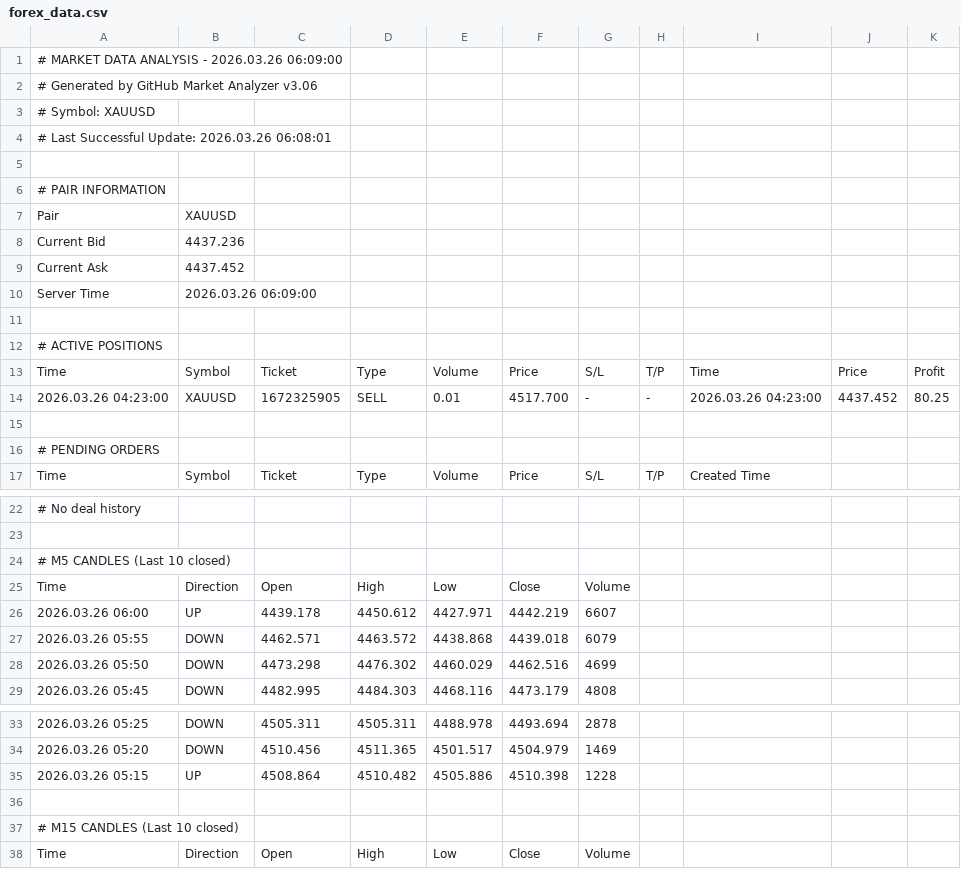
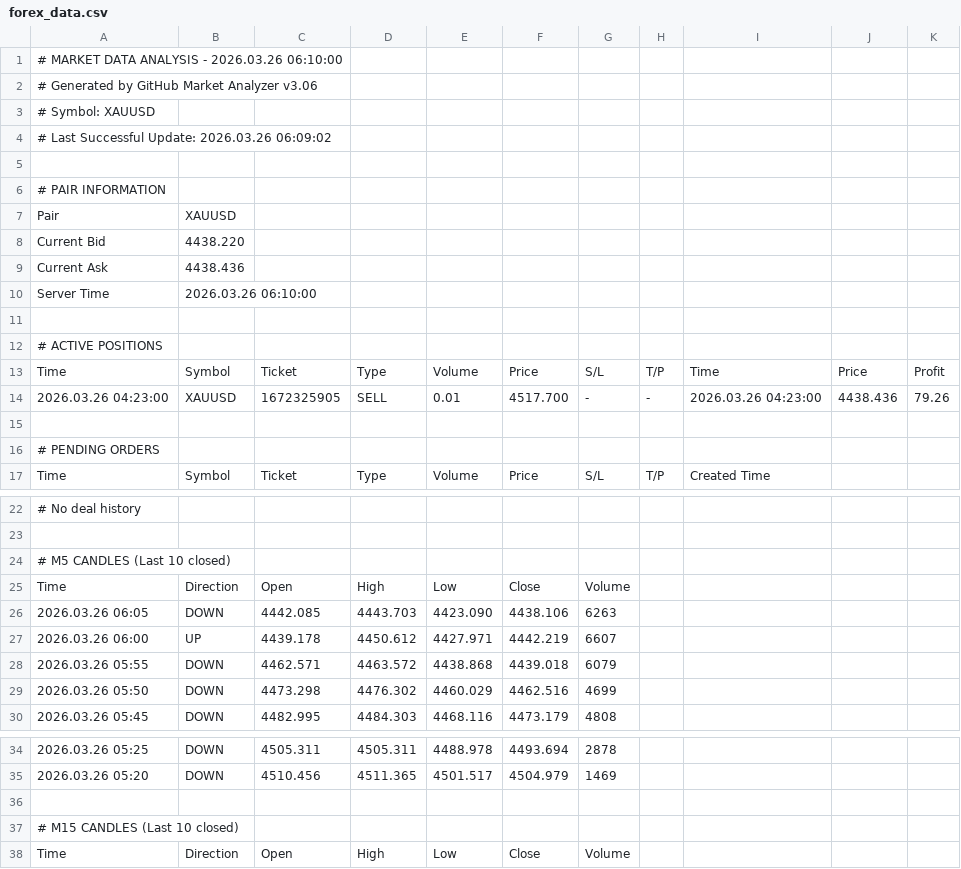
Before and after one commit to ramdanidian/Analisa-Market, a CSV file: forex_data.csv, drawn as a sheet; only a part is shown, gaps mark what is left out; removed rows and columns are numbered as before the commit, all else as after; the diff names each change by its address in the sheet, - before the commit and + after, or states it on an @@ line.

Commit message:
Market Data Update - 2026.03.26 06:10:01

```diff
--- a/forex_data.csv
+++ b/forex_data.csv
-A1: # MARKET DATA ANALYSIS - 2026.03.26 06:09:00
+A1: # MARKET DATA ANALYSIS - 2026.03.26 06:10:00
-A4: # Last Successful Update: 2026.03.26 06:08:01
+A4: # Last Successful Update: 2026.03.26 06:09:02
-B8: 4437.236
+B8: 4438.220
-B9: 4437.452
+B9: 4438.436
-B10: 2026.03.26 06:09:00
+B10: 2026.03.26 06:10:00
-J14: 4437.452
+J14: 4438.436
-K14: 80.25
+K14: 79.26
+row 26: 2026.03.26 06:05 | DOWN | 4442.085 | 4443.703 | 4423.090 | 4438.106 | 6263
-row 35: 2026.03.26 05:15 | UP | 4508.864 | 4510.482 | 4505.886 | 4510.398 | 1228
```
